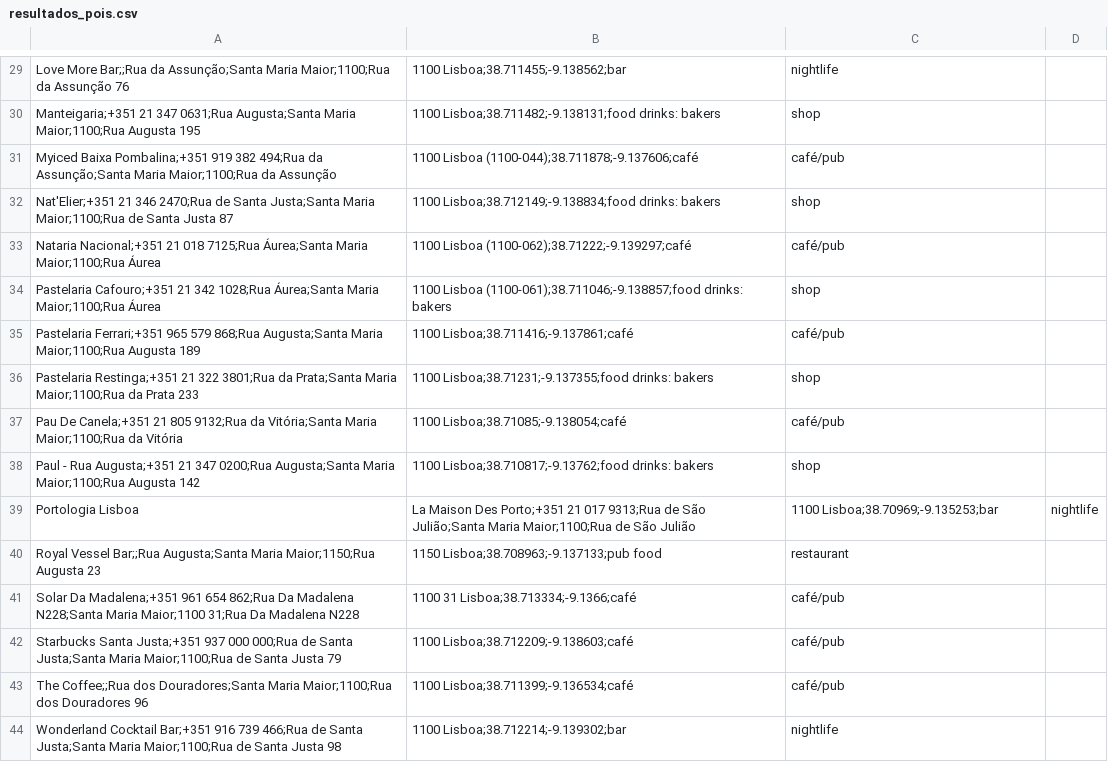
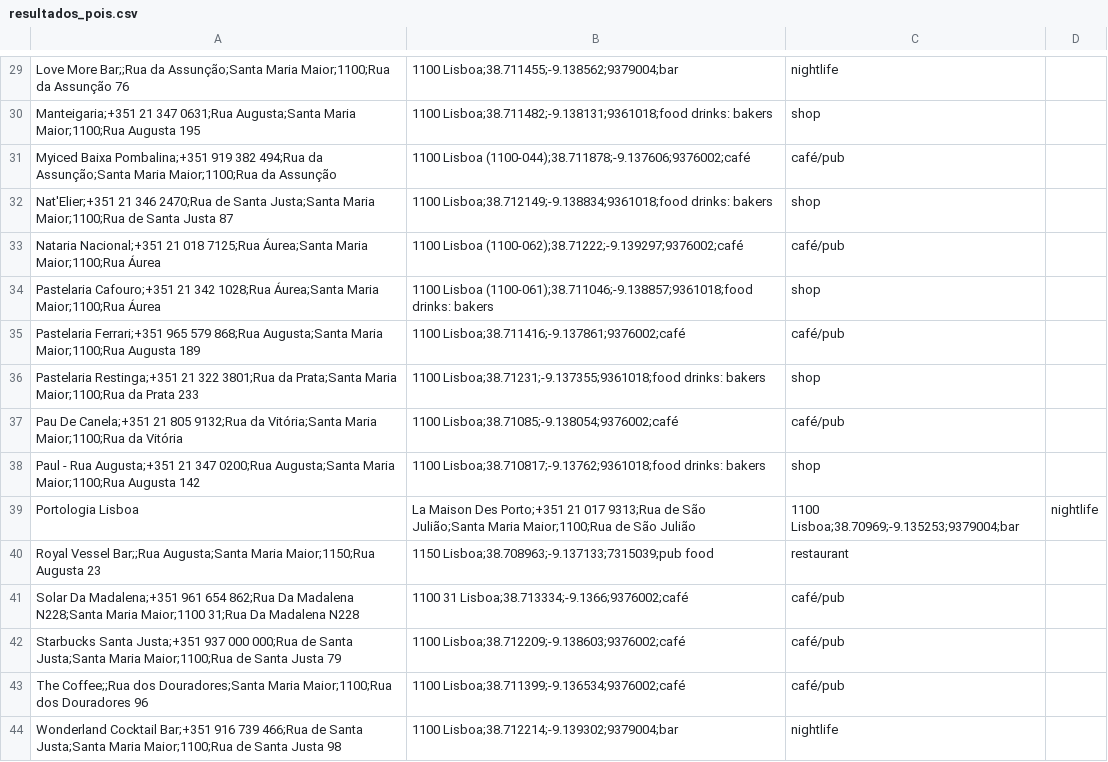
Before and after one commit to pereiranuno/aPlaceForCoffeInBaixaPombalina, a CSV file: resultados_pois.csv, drawn as a sheet; only a part is shown, gaps mark what is left out; the diff covers the shown part only; the diff names each change by its address in the sheet, - before the commit and + after, or states it on an @@ line.

```diff
--- a/resultados_pois.csv
+++ b/resultados_pois.csv
-B29: 1100 Lisboa;38.711455;-9.138562;bar
+B29: 1100 Lisboa;38.711455;-9.138562;9379004;bar
-B30: 1100 Lisboa;38.711482;-9.138131;food drinks: bakers
+B30: 1100 Lisboa;38.711482;-9.138131;9361018;food drinks: bakers
-B31: 1100 Lisboa (1100-044);38.711878;-9.137606;café
+B31: 1100 Lisboa (1100-044);38.711878;-9.137606;9376002;café
-B32: 1100 Lisboa;38.712149;-9.138834;food drinks: bakers
+B32: 1100 Lisboa;38.712149;-9.138834;9361018;food drinks: bakers
-B33: 1100 Lisboa (1100-062);38.71222;-9.139297;café
+B33: 1100 Lisboa (1100-062);38.71222;-9.139297;9376002;café
-B34: 1100 Lisboa (1100-061);38.711046;-9.138857;food drinks: bakers
+B34: 1100 Lisboa (1100-061);38.711046;-9.138857;9361018;food drinks: bakers
-B35: 1100 Lisboa;38.711416;-9.137861;café
+B35: 1100 Lisboa;38.711416;-9.137861;9376002;café
-B36: 1100 Lisboa;38.71231;-9.137355;food drinks: bakers
+B36: 1100 Lisboa;38.71231;-9.137355;9361018;food drinks: bakers
-B37: 1100 Lisboa;38.71085;-9.138054;café
+B37: 1100 Lisboa;38.71085;-9.138054;9376002;café
-B38: 1100 Lisboa;38.710817;-9.13762;food drinks: bakers
+B38: 1100 Lisboa;38.710817;-9.13762;9361018;food drinks: bakers
-C39: 1100 Lisboa;38.70969;-9.135253;bar
+C39: 1100 Lisboa;38.70969;-9.135253;9379004;bar
-B40: 1150 Lisboa;38.708963;-9.137133;pub food
+B40: 1150 Lisboa;38.708963;-9.137133;7315039;pub food
-B41: 1100 31 Lisboa;38.713334;-9.1366;café
+B41: 1100 31 Lisboa;38.713334;-9.1366;9376002;café
-B42: 1100 Lisboa;38.712209;-9.138603;café
+B42: 1100 Lisboa;38.712209;-9.138603;9376002;café
-B43: 1100 Lisboa;38.711399;-9.136534;café
+B43: 1100 Lisboa;38.711399;-9.136534;9376002;café
-B44: 1100 Lisboa;38.712214;-9.139302;bar
+B44: 1100 Lisboa;38.712214;-9.139302;9379004;bar
```
Also changed, not shown: 28 edited cells elsewhere in this file, 19 other files.
